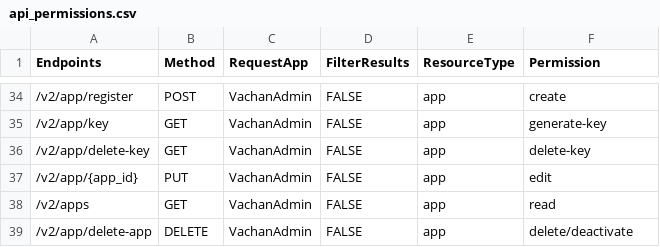
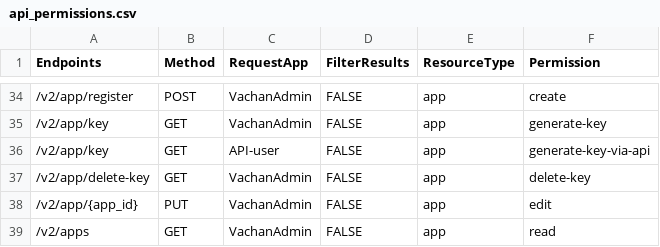
Before and after one commit to Bridgeconn/vachan-api, a CSV file: db/csvs/api_permissions.csv, drawn as a sheet; only a part is shown, gaps mark what is left out; the shorter side is filled out with more unchanged rows.

Commit message:
app and user endpoint common fucntionality fixes, raise error , not allow the token to use in the other api

```diff
--- a/db/csvs/api_permissions.csv
+++ b/db/csvs/api_permissions.csv
@@ -35,2 +35,3 @@ Endpoints,Method,RequestApp,FilterResults,ResourceType,Permission
 /v2/app/key,GET,VachanAdmin,FALSE,app,generate-key
+/v2/app/key,GET,API-user,FALSE,app,generate-key-via-api
 /v2/app/delete-key,GET,VachanAdmin,FALSE,app,delete-key
```
Also changed, not shown: db/csvs/access_rules.csv, db/csvs/auth_permissions.csv, 2 other files.
